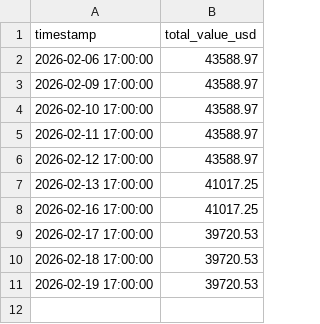
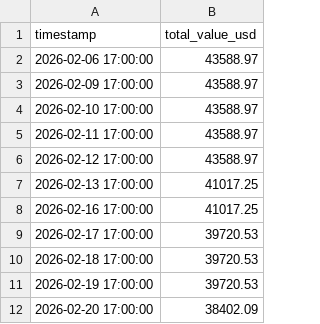
Before and after one commit to rozavala/real_options, a CSV file: dev/data/CC/daily_equity.csv, drawn as a sheet; the diff names each change by its address in the sheet, - before the commit and + after, or states it on an @@ line.

```diff
--- a/dev/data/CC/daily_equity.csv
+++ b/dev/data/CC/daily_equity.csv
+row 12: 2026-02-20 17:00:00 | 38402.09
```
Also changed, not shown: dev/data/CC/decision_signals.csv, dev/data/KC/agent_accuracy_structured.csv, 36 other files.
